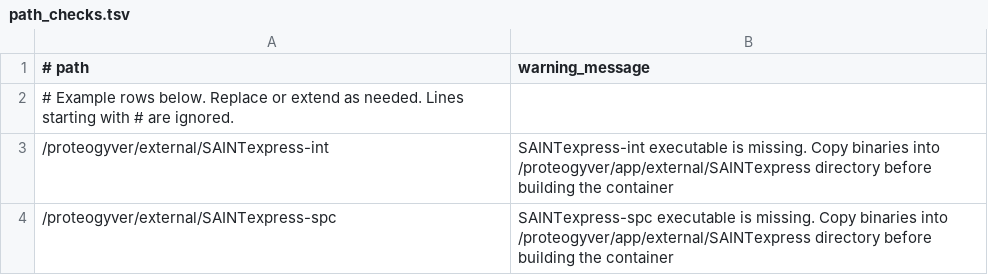
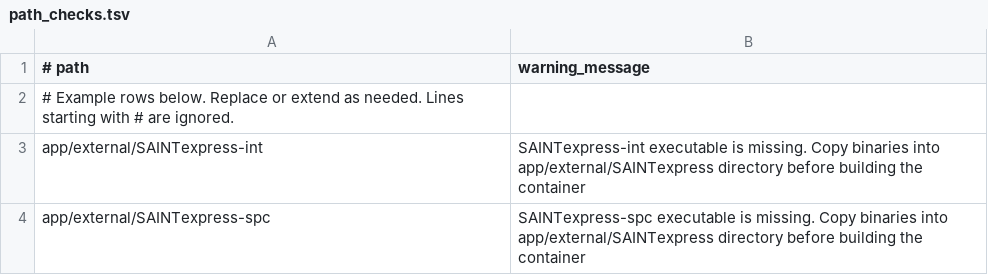
Before and after one commit to varjolab/ProteoGyver, a TSV file: app/resources/path_checks.tsv, drawn as a sheet.

Commit message:
moved path checks to pre-build

```diff
--- a/app/resources/path_checks.tsv
+++ b/app/resources/path_checks.tsv
@@ -2,3 +2,3 @@
 # Example rows below. Replace or extend as needed. Lines starting with # are ignored.
-/proteogyver/external/SAINTexpress-int	SAINTexpress-int executable is missing. Copy binaries into /proteogyver/app/external/SAINTexpress directory before building the container
-/proteogyver/external/SAINTexpress-spc	SAINTexpress-spc executable is missing. Copy binaries into /proteogyver/app/external/SAINTexpress directory before building the container
+app/external/SAINTexpress-int	SAINTexpress-int executable is missing. Copy binaries into app/external/SAINTexpress directory before building the container
+app/external/SAINTexpress-spc	SAINTexpress-spc executable is missing. Copy binaries into app/external/SAINTexpress directory before building the container
```
Also changed, not shown: 3 other files.
